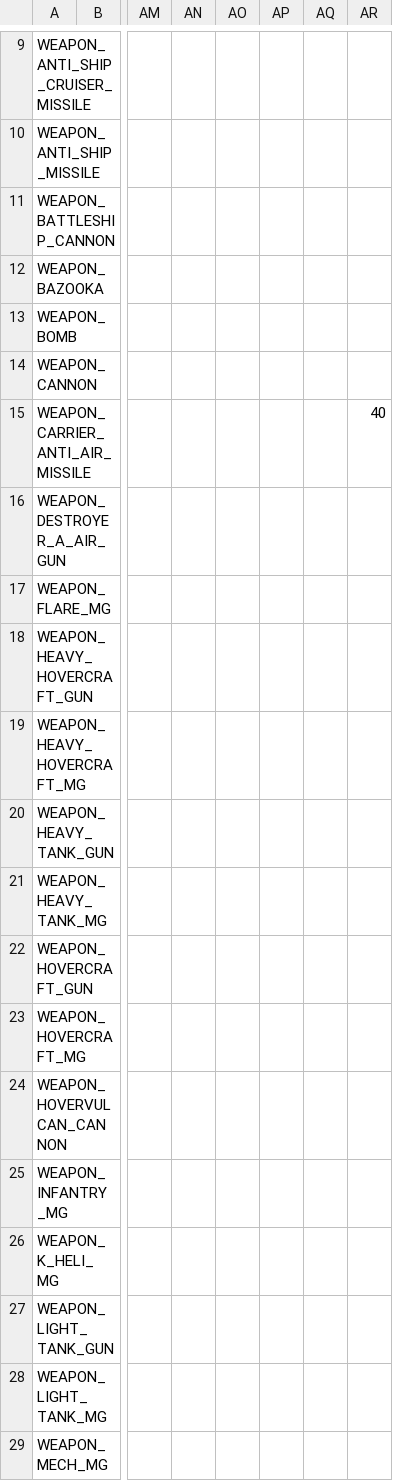
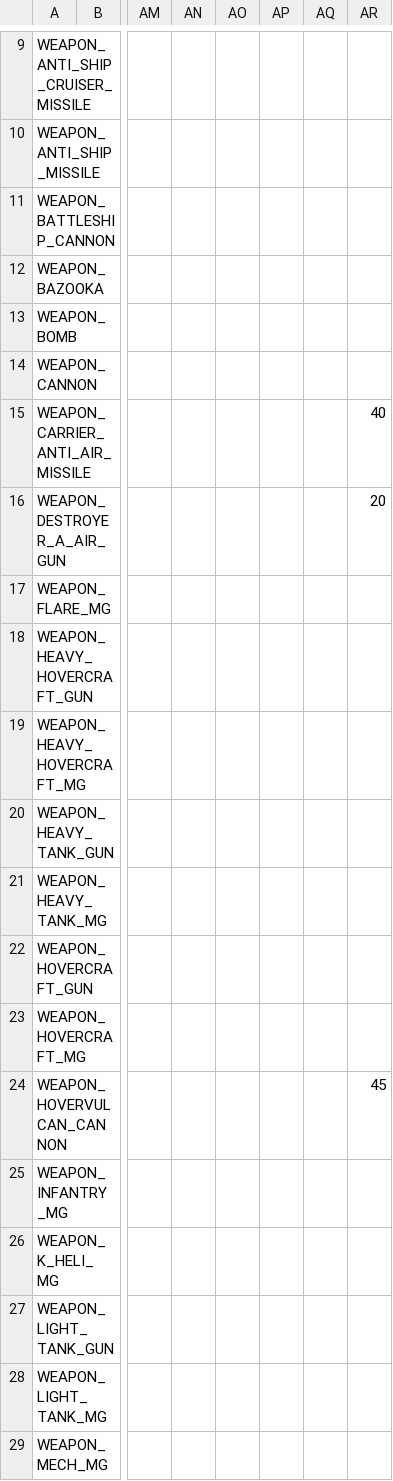
Before and after one commit to Robosturm/Commander_Wars, a CSV file: resources/scripts/weapons/weapontable.csv, drawn as a sheet; only a part is shown, gaps mark what is left out; the diff names each change by its address in the sheet, - before the commit and + after, or states it on an @@ line.

Commit message:
#156

```diff
--- a/resources/scripts/weapons/weapontable.csv
+++ b/resources/scripts/weapons/weapontable.csv
-AR16: (empty)
+AR16: 20
-AR24: (empty)
+AR24: 45
```
